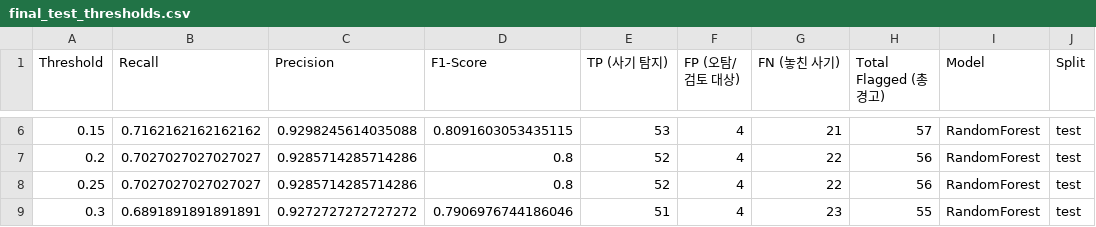
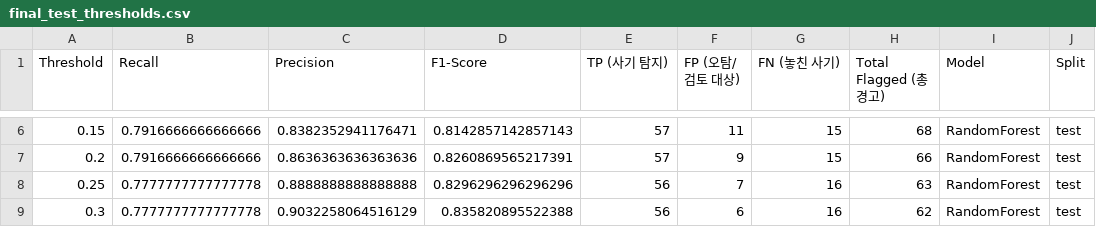
Before and after one commit to credit-card-fds/credit-card-fds, a CSV file: reports/tables/final_test_thresholds.csv, drawn as a sheet; only a part is shown, gaps mark what is left out; the diff covers the shown part only.

```diff
--- a/reports/tables/final_test_thresholds.csv
+++ b/reports/tables/final_test_thresholds.csv
@@ -6,4 +6,4 @@
-0.15,0.7162162162162162,0.9298245614035088,0.8091603053435115,53,4,21,57,RandomForest,test
-0.2,0.7027027027027027,0.9285714285714286,0.8,52,4,22,56,RandomForest,test
-0.25,0.7027027027027027,0.9285714285714286,0.8,52,4,22,56,RandomForest,test
-0.3,0.6891891891891891,0.9272727272727272,0.7906976744186046,51,4,23,55,RandomForest,test
+0.15,0.7916666666666666,0.8382352941176471,0.8142857142857143,57,11,15,68,RandomForest,test
+0.2,0.7916666666666666,0.8636363636363636,0.8260869565217391,57,9,15,66,RandomForest,test
+0.25,0.7777777777777778,0.8888888888888888,0.8296296296296296,56,7,16,63,RandomForest,test
+0.3,0.7777777777777778,0.9032258064516129,0.835820895522388,56,6,16,62,RandomForest,test
```
Also changed, not shown: 42 edited cells elsewhere in this file, reports/tables/baseline_val_metrics.csv, reports/tables/final_test_cost.csv, 13 other files.
